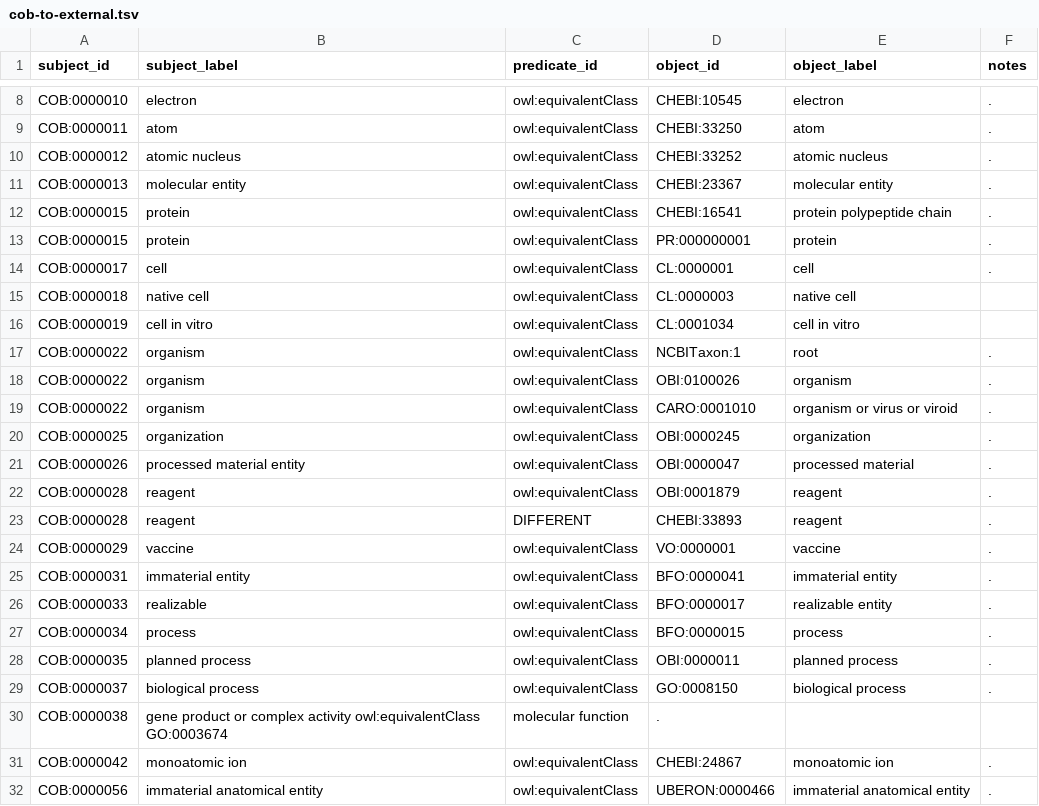
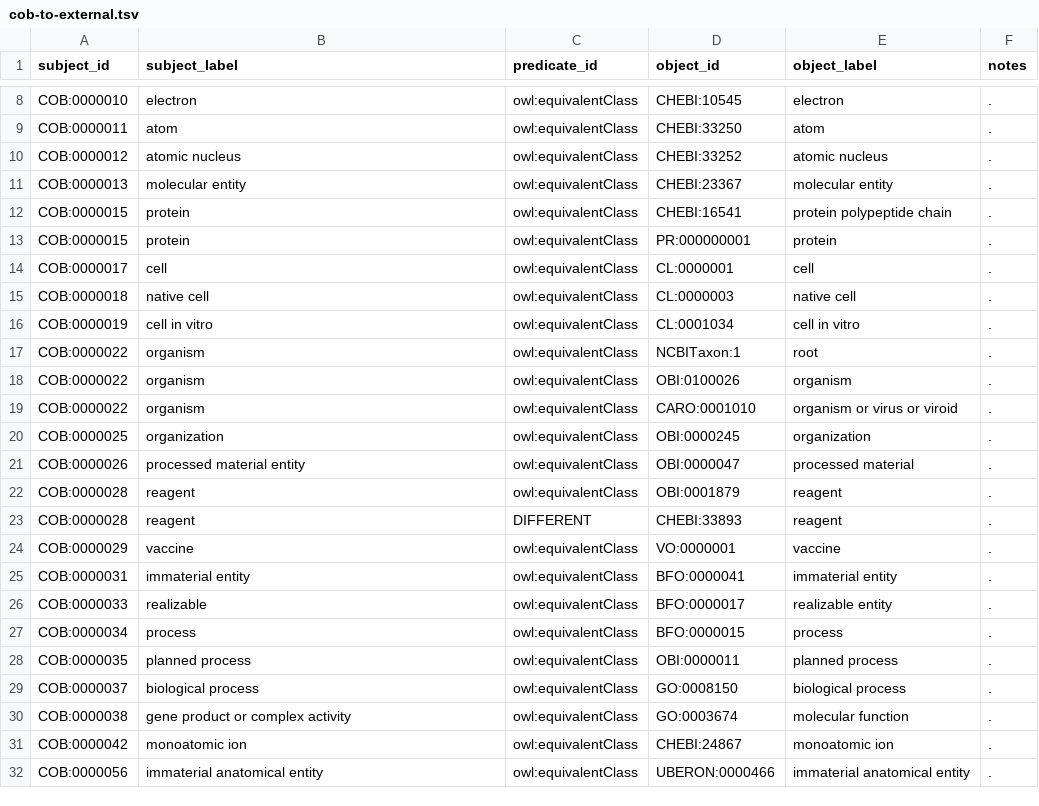
Before and after one commit to OBOFoundry/COB, a TSV file: cob-to-external.tsv, drawn as a sheet; only a part is shown, gaps mark what is left out.

Commit message:
reworked-external

```diff
--- a/cob-to-external.tsv
+++ b/cob-to-external.tsv
@@ -14,4 +14,4 @@ COB:0000015	protein	owl:equivalentClass	PR:000000001	protein	.
 COB:0000017	cell	owl:equivalentClass	CL:0000001	cell	.
-COB:0000018	native cell	owl:equivalentClass	CL:0000003	native cell
-COB:0000019	cell in vitro	owl:equivalentClass	CL:0001034	cell in vitro
+COB:0000018	native cell	owl:equivalentClass	CL:0000003	native cell	.
+COB:0000019	cell in vitro	owl:equivalentClass	CL:0001034	cell in vitro	.
 COB:0000022	organism	owl:equivalentClass	NCBITaxon:1	root	.
@@ -29,3 +29,3 @@ COB:0000035	planned process	owl:equivalentClass	OBI:0000011	planned process	.
 COB:0000037	biological process	owl:equivalentClass	GO:0008150	biological process	.
-COB:0000038	gene product or complex activity owl:equivalentClass GO:0003674	molecular function	.
+COB:0000038	gene product or complex activity	owl:equivalentClass	GO:0003674	molecular function	.
 COB:0000042	monoatomic ion	owl:equivalentClass	CHEBI:24867	monoatomic ion	.
```
Also changed, not shown: 3 other files.
